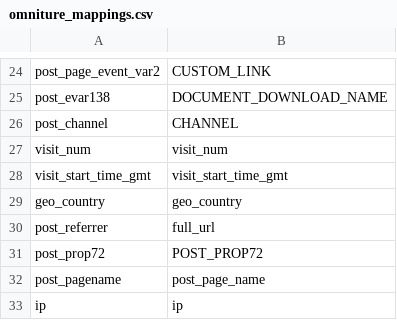
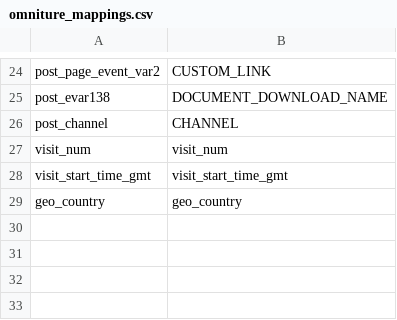
Before and after one commit to Ash-Singh-DJ/Tableau-Reconstructor, a CSV file: omniture_mappings.csv, drawn as a sheet; only a part is shown, gaps mark what is left out.

```diff
--- a/omniture_mappings.csv
+++ b/omniture_mappings.csv
@@ -29,5 +29 @@ visit_start_time_gmt,visit_start_time_gmt
 geo_country,geo_country
-post_referrer,full_url
-post_prop72,POST_PROP72
-post_pagename,post_page_name
-ip,ip
```
Also changed, not shown: 1 other file.
